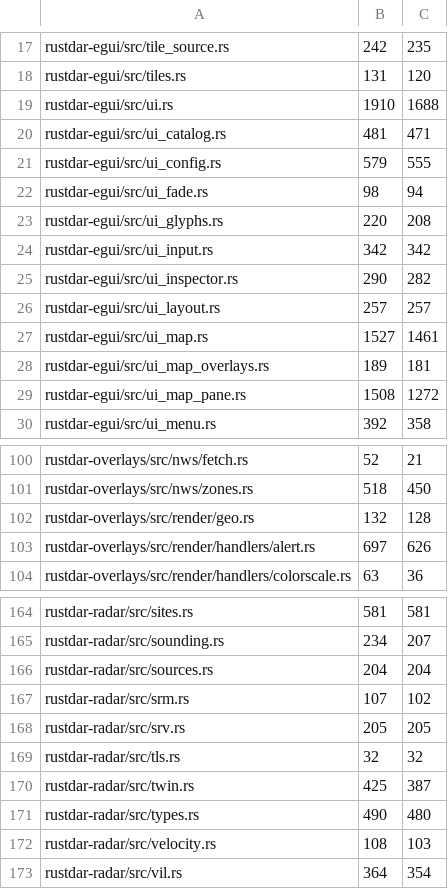
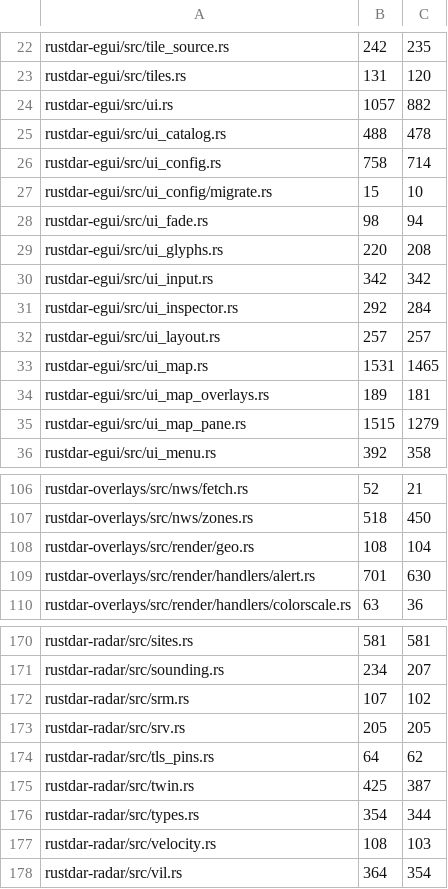
Before and after one commit to Squallar/squallar, a TSV file: .github/coverage-baseline.tsv, drawn as a sheet; only a part is shown, gaps mark what is left out; the diff covers the shown part only.

```diff
--- a/.github/coverage-baseline.tsv
+++ b/.github/coverage-baseline.tsv
@@ -18,5 +23,6 @@ rustdar-egui/src/tile_source.rs	242	235
 rustdar-egui/src/tiles.rs	131	120
-rustdar-egui/src/ui.rs	1910	1688
-rustdar-egui/src/ui_catalog.rs	481	471
-rustdar-egui/src/ui_config.rs	579	555
+rustdar-egui/src/ui.rs	1057	882
+rustdar-egui/src/ui_catalog.rs	488	478
+rustdar-egui/src/ui_config.rs	758	714
+rustdar-egui/src/ui_config/migrate.rs	15	10
 rustdar-egui/src/ui_fade.rs	98	94
@@ -24,7 +30,7 @@ rustdar-egui/src/ui_glyphs.rs	220	208
 rustdar-egui/src/ui_input.rs	342	342
-rustdar-egui/src/ui_inspector.rs	290	282
+rustdar-egui/src/ui_inspector.rs	292	284
 rustdar-egui/src/ui_layout.rs	257	257
-rustdar-egui/src/ui_map.rs	1527	1461
+rustdar-egui/src/ui_map.rs	1531	1465
 rustdar-egui/src/ui_map_overlays.rs	189	181
-rustdar-egui/src/ui_map_pane.rs	1508	1272
+rustdar-egui/src/ui_map_pane.rs	1515	1279
 rustdar-egui/src/ui_menu.rs	392	358
@@ -101,4 +107,4 @@ rustdar-overlays/src/nws/fetch.rs	52	21
 rustdar-overlays/src/nws/zones.rs	518	450
-rustdar-overlays/src/render/geo.rs	132	128
-rustdar-overlays/src/render/handlers/alert.rs	697	626
+rustdar-overlays/src/render/geo.rs	108	104
+rustdar-overlays/src/render/handlers/alert.rs	701	630
 rustdar-overlays/src/render/handlers/colorscale.rs	63	36
@@ -165,8 +171,7 @@ rustdar-radar/src/sites.rs	581	581
 rustdar-radar/src/sounding.rs	234	207
-rustdar-radar/src/sources.rs	204	204
 rustdar-radar/src/srm.rs	107	102
 rustdar-radar/src/srv.rs	205	205
-rustdar-radar/src/tls.rs	32	32
+rustdar-radar/src/tls_pins.rs	64	62
 rustdar-radar/src/twin.rs	425	387
-rustdar-radar/src/types.rs	490	480
+rustdar-radar/src/types.rs	354	344
 rustdar-radar/src/velocity.rs	108	103
```
Also changed, not shown: 12 added rows, 2 removed rows and 26 edited cells elsewhere in this file, 1 other file.
